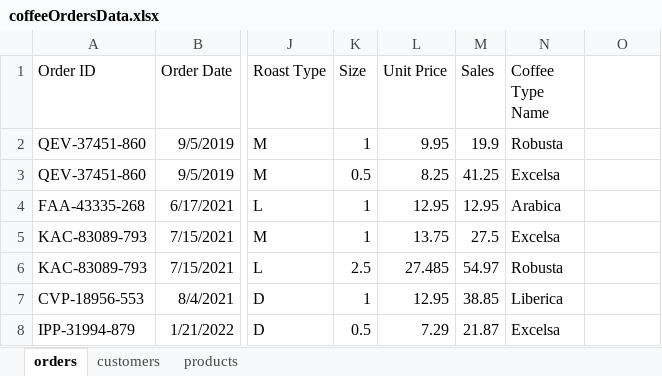
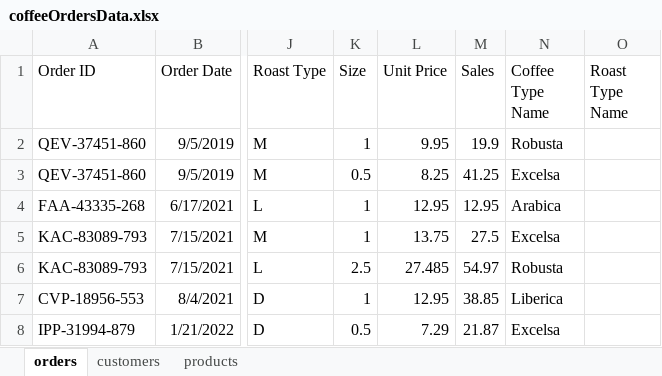
Before and after one commit to HerryTech/Excel-Analysis-Projects, an Excel workbook: Coffee_Sales/data/coffeeOrdersData.xlsx, sheet orders, drawn as a sheet; only a part is shown, gaps mark what is left out; values as stored, in another font and other column widths than the file's, no borders; the diff names each change by its address in the sheet, - before the commit and + after, or states it on an @@ line.

Commit message:
Update

```diff
--- a/Coffee_Sales/data/coffeeOrdersData.xlsx (sheet orders)
+++ b/Coffee_Sales/data/coffeeOrdersData.xlsx (sheet orders)
-O1: (empty)
+O1: Roast Type Name
```
